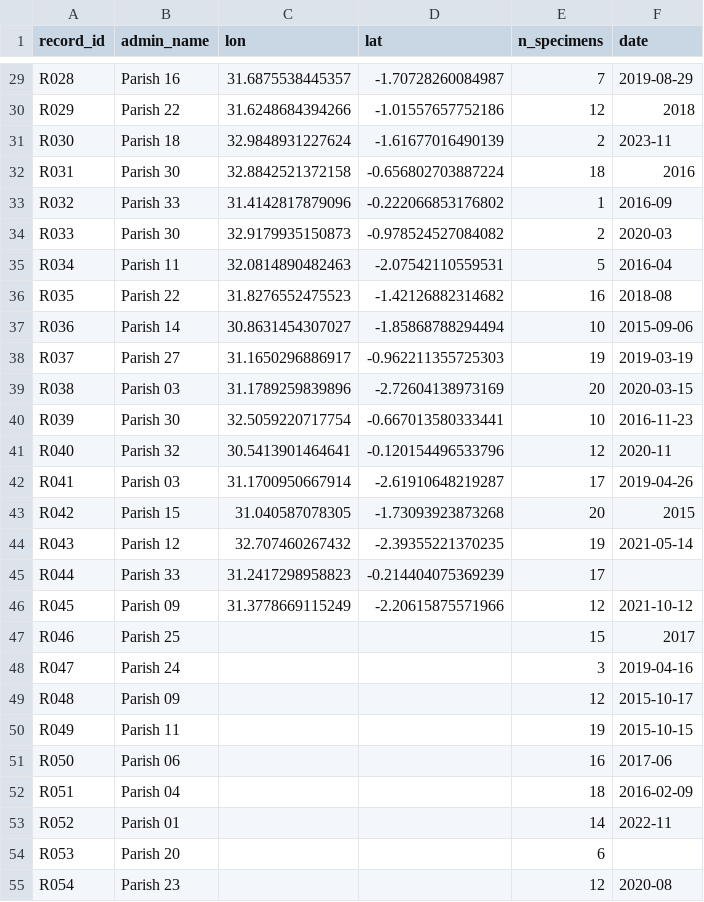
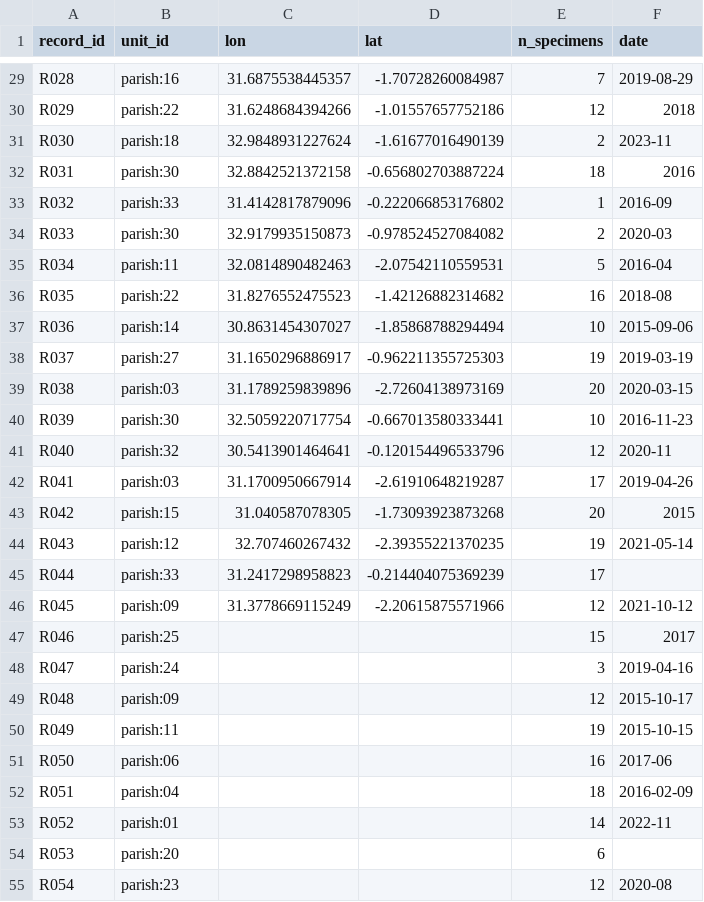
Before and after one commit to LeonidasZhak/site-coord-hunt, a CSV file: data/records.csv, drawn as a sheet; only a part is shown, gaps mark what is left out; the diff covers the shown part only.

```diff
--- a/data/records.csv
+++ b/data/records.csv
@@ -1 +1 @@
-"record_id","admin_name","lon","lat","n_specimens","date"
+"record_id","unit_id","lon","lat","n_specimens","date"
@@ -29,27 +29,27 @@
-"R028","Parish 16",31.6875538445357,-1.70728260084987,7,"2019-08-29"
-"R029","Parish 22",31.6248684394266,-1.01557657752186,12,"2018"
-"R030","Parish 18",32.9848931227624,-1.61677016490139,2,"2023-11"
-"R031","Parish 30",32.8842521372158,-0.656802703887224,18,"2016"
-"R032","Parish 33",31.4142817879096,-0.222066853176802,1,"2016-09"
-"R033","Parish 30",32.9179935150873,-0.978524527084082,2,"2020-03"
-"R034","Parish 11",32.0814890482463,-2.07542110559531,5,"2016-04"
-"R035","Parish 22",31.8276552475523,-1.42126882314682,16,"2018-08"
-"R036","Parish 14",30.8631454307027,-1.85868788294494,10,"2015-09-06"
-"R037","Parish 27",31.1650296886917,-0.962211355725303,19,"2019-03-19"
-"R038","Parish 03",31.1789259839896,-2.72604138973169,20,"2020-03-15"
-"R039","Parish 30",32.5059220717754,-0.667013580333441,10,"2016-11-23"
-"R040","Parish 32",30.5413901464641,-0.120154496533796,12,"2020-11"
-"R041","Parish 03",31.1700950667914,-2.61910648219287,17,"2019-04-26"
-"R042","Parish 15",31.040587078305,-1.73093923873268,20,"2015"
-"R043","Parish 12",32.707460267432,-2.39355221370235,19,"2021-05-14"
-"R044","Parish 33",31.2417298958823,-0.214404075369239,17,
-"R045","Parish 09",31.3778669115249,-2.20615875571966,12,"2021-10-12"
-"R046","Parish 25",,,15,"2017"
-"R047","Parish 24",,,3,"2019-04-16"
-"R048","Parish 09",,,12,"2015-10-17"
-"R049","Parish 11",,,19,"2015-10-15"
-"R050","Parish 06",,,16,"2017-06"
-"R051","Parish 04",,,18,"2016-02-09"
-"R052","Parish 01",,,14,"2022-11"
-"R053","Parish 20",,,6,
-"R054","Parish 23",,,12,"2020-08"
+"R028","parish:16",31.6875538445357,-1.70728260084987,7,"2019-08-29"
+"R029","parish:22",31.6248684394266,-1.01557657752186,12,"2018"
+"R030","parish:18",32.9848931227624,-1.61677016490139,2,"2023-11"
+"R031","parish:30",32.8842521372158,-0.656802703887224,18,"2016"
+"R032","parish:33",31.4142817879096,-0.222066853176802,1,"2016-09"
+"R033","parish:30",32.9179935150873,-0.978524527084082,2,"2020-03"
+"R034","parish:11",32.0814890482463,-2.07542110559531,5,"2016-04"
+"R035","parish:22",31.8276552475523,-1.42126882314682,16,"2018-08"
+"R036","parish:14",30.8631454307027,-1.85868788294494,10,"2015-09-06"
+"R037","parish:27",31.1650296886917,-0.962211355725303,19,"2019-03-19"
+"R038","parish:03",31.1789259839896,-2.72604138973169,20,"2020-03-15"
+"R039","parish:30",32.5059220717754,-0.667013580333441,10,"2016-11-23"
+"R040","parish:32",30.5413901464641,-0.120154496533796,12,"2020-11"
+"R041","parish:03",31.1700950667914,-2.61910648219287,17,"2019-04-26"
+"R042","parish:15",31.040587078305,-1.73093923873268,20,"2015"
+"R043","parish:12",32.707460267432,-2.39355221370235,19,"2021-05-14"
+"R044","parish:33",31.2417298958823,-0.214404075369239,17,
+"R045","parish:09",31.3778669115249,-2.20615875571966,12,"2021-10-12"
+"R046","parish:25",,,15,"2017"
+"R047","parish:24",,,3,"2019-04-16"
+"R048","parish:09",,,12,"2015-10-17"
+"R049","parish:11",,,19,"2015-10-15"
+"R050","parish:06",,,16,"2017-06"
+"R051","parish:04",,,18,"2016-02-09"
+"R052","parish:01",,,14,"2022-11"
+"R053","parish:20",,,6,
+"R054","parish:23",,,12,"2020-08"
```
Also changed, not shown: 15 added rows and 58 edited cells elsewhere in this file, 14 other files.
